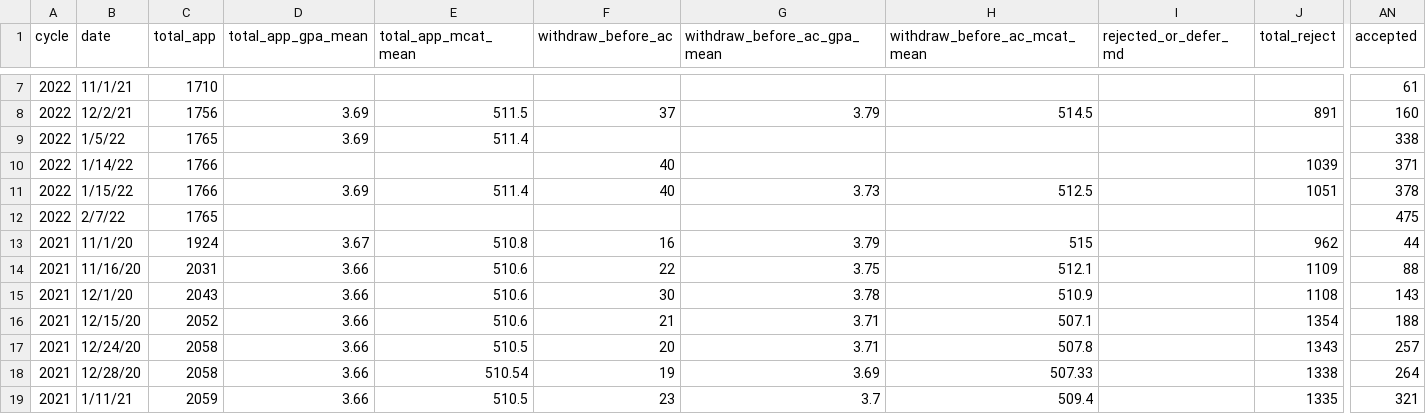
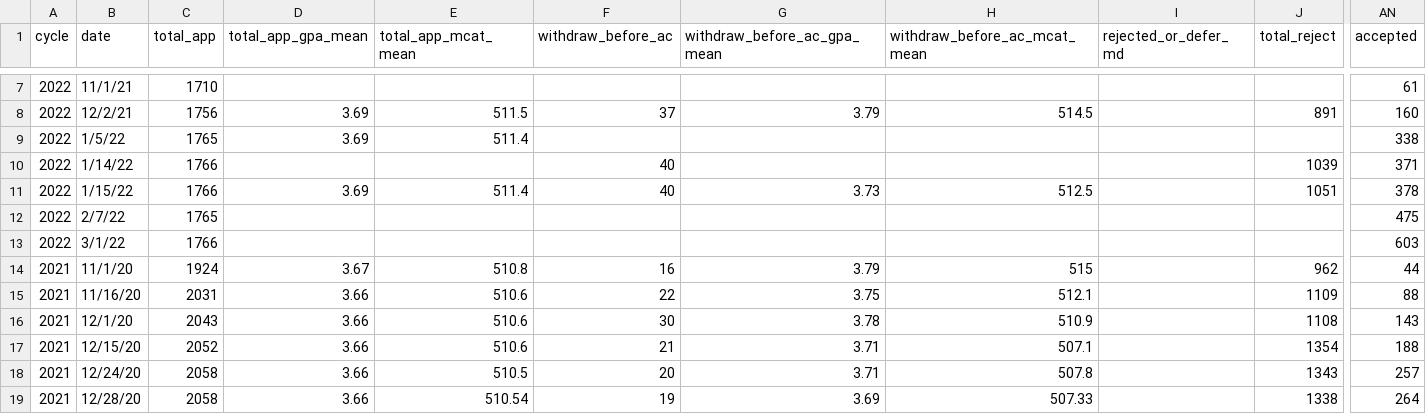
Before and after one commit to RunningMSN/SDN-MD-PhD-Parser, a CSV file: data/aamc_data.csv, drawn as a sheet; only a part is shown, gaps mark what is left out; the shorter side is filled out with more unchanged rows; rows hold the shown columns only; the diff names each change by its address in the sheet, - before the commit and + after, or states it on an @@ line.

Commit message:
Updated with data as of 3/1/2022.

```diff
--- a/data/aamc_data.csv
+++ b/data/aamc_data.csv
+row 13: 2022 | 3/1/22 | 1766 |  |  |  |  |  |  |  | 603
```
